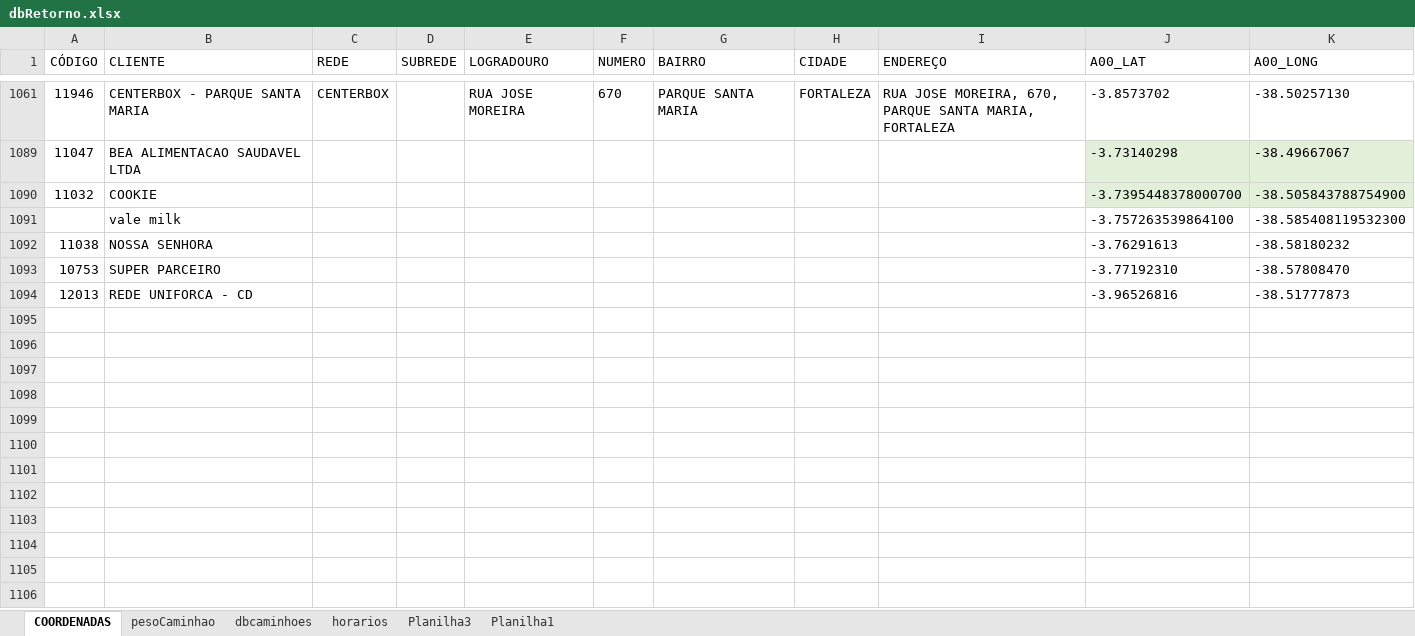
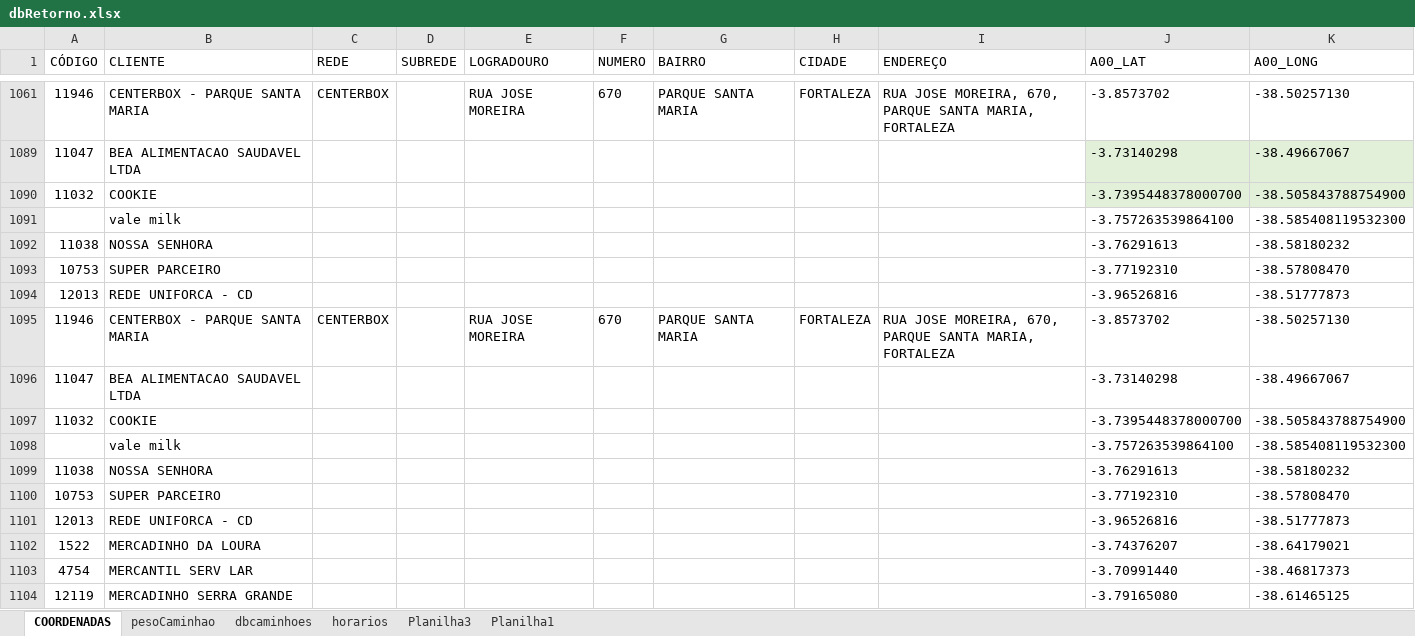
Before and after one commit to NicolasSimoes/MapaCaminhao, an Excel workbook: dbRetorno.xlsx, sheet COORDENADAS, drawn as a sheet; only a part is shown, gaps mark what is left out; values as stored, in another font and other column widths than the file's, no borders; table styles not drawn; the diff names each change by its address in the sheet, - before the commit and + after, or states it on an @@ line.

```diff
--- a/dbRetorno.xlsx (sheet COORDENADAS)
+++ b/dbRetorno.xlsx (sheet COORDENADAS)
+row 1095: 11946 | CENTERBOX - PARQUE SANTA MARIA | CENTERBOX |  | RUA JOSE MOREIRA | 670 | PARQUE SANTA MARIA | FORTALEZA | RUA JOSE MOREIRA, 670, PARQUE SANTA MARIA, FORTALEZA | -3.8573702 | -38.50257130
+row 1096: 11047 | BEA ALIMENTACAO SAUDAVEL LTDA |  |  |  |  |  |  |  | -3.73140298 | -38.49667067
+row 1097: 11032 | COOKIE |  |  |  |  |  |  |  | -3.7395448378000700 | -38.505843788754900
+row 1098:  | vale milk |  |  |  |  |  |  |  | -3.757263539864100 | -38.585408119532300
+row 1099: 11038 | NOSSA SENHORA |  |  |  |  |  |  |  | -3.76291613 | -38.58180232
+row 1100: 10753 | SUPER PARCEIRO |  |  |  |  |  |  |  | -3.77192310 | -38.57808470
+row 1101: 12013 | REDE UNIFORCA - CD |  |  |  |  |  |  |  | -3.96526816 | -38.51777873
+row 1102: 1522 | MERCADINHO DA LOURA |  |  |  |  |  |  |  | -3.74376207 | -38.64179021
+row 1103: 4754 | MERCANTIL SERV LAR |  |  |  |  |  |  |  | -3.70991440 | -38.46817373
+row 1104: 12119 | MERCADINHO SERRA GRANDE |  |  |  |  |  |  |  | -3.79165080 | -38.61465125
```
Also changed, not shown: sheet dbcaminhoes, formulas that keep their value, 1 other file.
